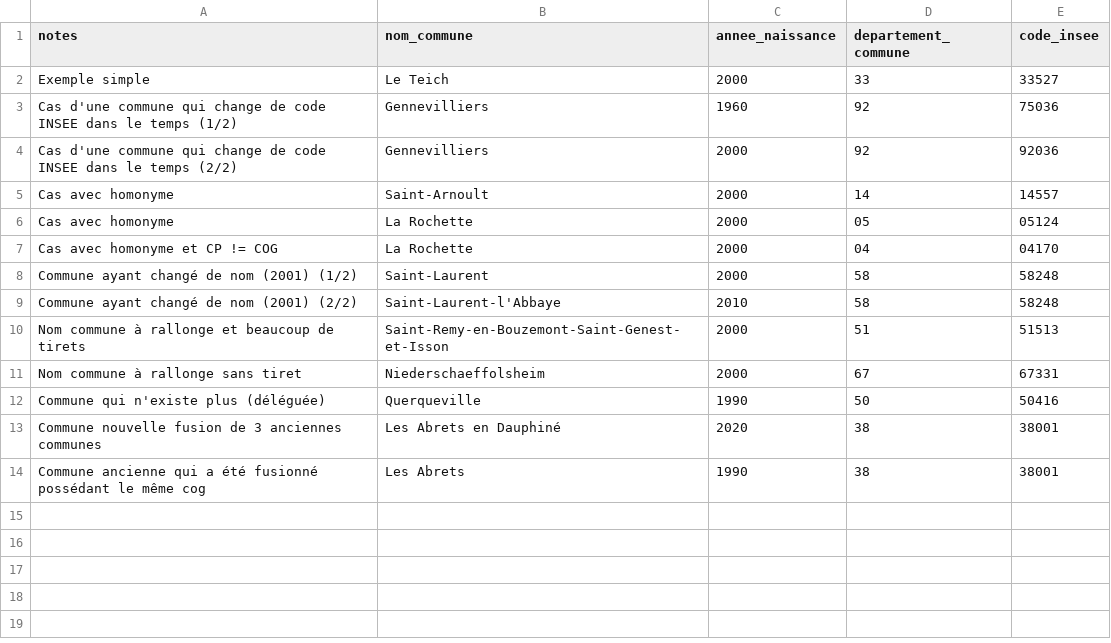
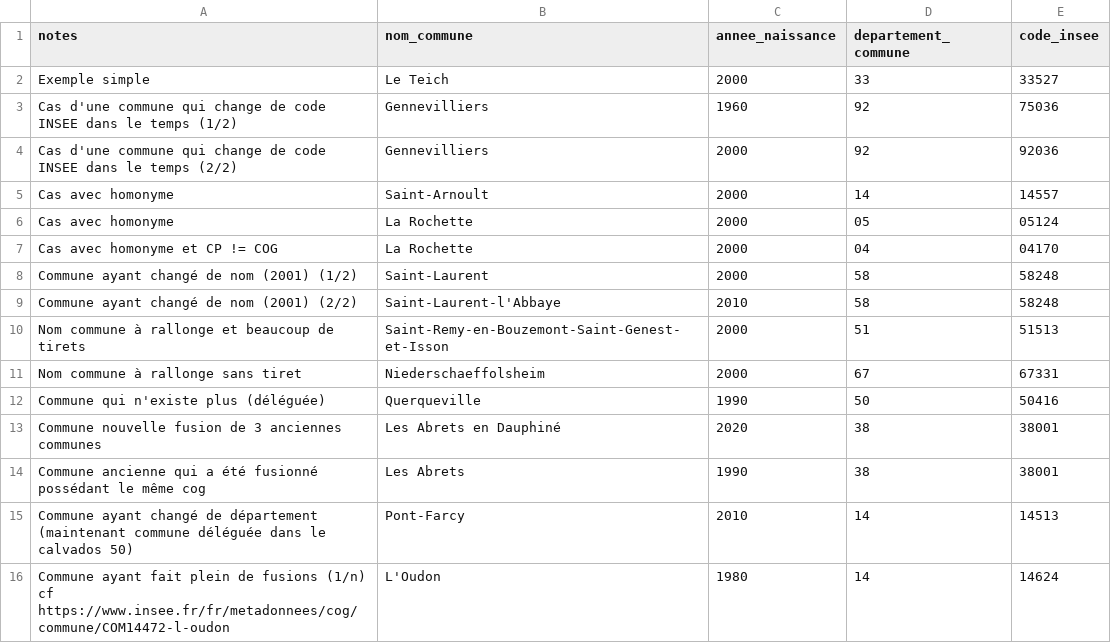
Before and after one commit to skelz0r/identite_pivot_code_insee_naissance_lookup, a CSV file: spec/examples.csv, drawn as a sheet.

Commit message:
Add more examples

```diff
--- a/spec/examples.csv
+++ b/spec/examples.csv
@@ -14 +14,3 @@ Commune nouvelle fusion de 3 anciennes communes,Les Abrets en Dauphiné,2020,38,
 Commune ancienne qui a été fusionné possédant le même cog,Les Abrets,1990,38,38001
+Commune ayant changé de département (maintenant commune déléguée dans le calvados 50),Pont-Farcy,2010,14,14513
+Commune ayant fait plein de fusions (1/n) cf https://www.insee.fr/fr/metadonnees/cog/commune/COM14472-l-oudon,L'Oudon,1980,14,14624
```
Also changed, not shown: 2 other files.
